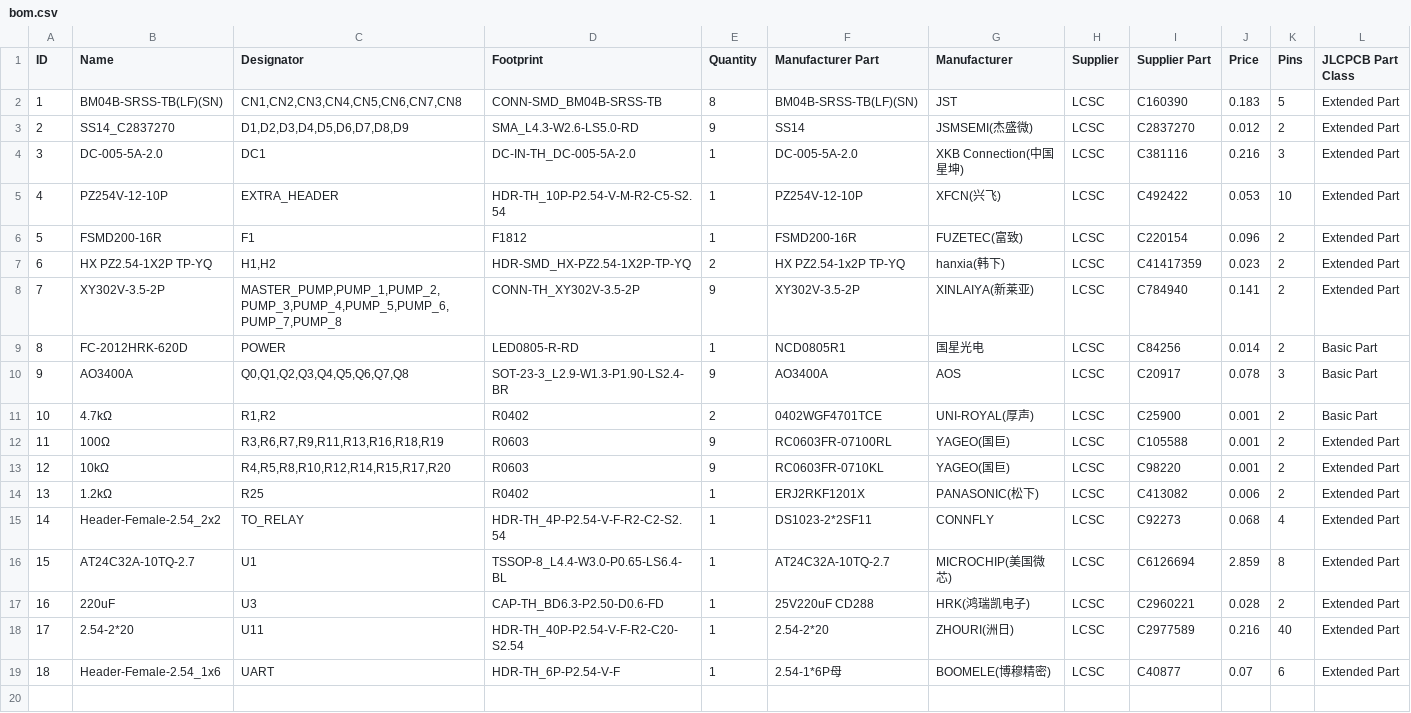
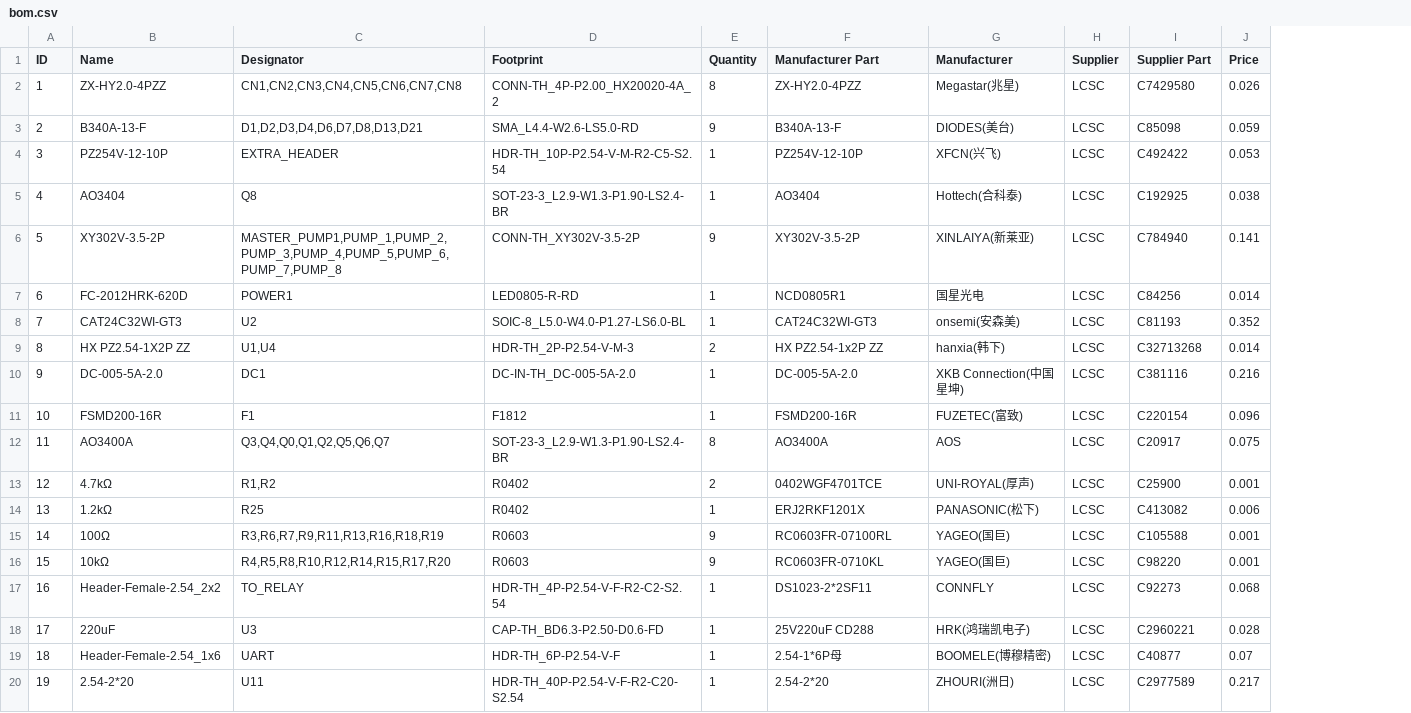
Before and after one commit to cajun1689/ed3n, a CSV file: docs/hardware/hydro-lite/bom.csv, drawn as a sheet; removed rows and columns are numbered as before the commit, all else as after; the diff names each change by its address in the sheet, - before the commit and + after, or states it on an @@ line.

Commit message:
docs(hydro-lite): replace schematic (3 sheets) and update BOM

```diff
--- a/docs/hardware/hydro-lite/bom.csv
+++ b/docs/hardware/hydro-lite/bom.csv
-column K (Pins), row 4: 3; row 6: 2; rows 10-13: 3 | 2 | 2 | 2; row 15: 4; row 17: 2; row 19: 6
-column L (JLCPCB Part Class), row 4: Extended Part; row 6: Extended Part; rows 10-13: Basic Part | Basic Part | Extended Part | Extended Part; row 15: Extended Part; row 17: Extended Part; row 19: Extended Part
-row 2: 1 | BM04B-SRSS-TB(LF)(SN) | CN1,CN2,CN3,CN4,CN5,CN6,CN7,CN8 | CONN-SMD_BM04B-SRSS-TB | 8 | BM04B-SRSS-TB(LF)(SN) | JST | LCSC | C160390 | 0.183 | 5 | Extended Part
-row 3: 2 | SS14_C2837270 | D1,D2,D3,D4,D5,D6,D7,D8,D9 | SMA_L4.3-W2.6-LS5.0-RD | 9 | SS14 | JSMSEMI(杰盛微) | LCSC | C2837270 | 0.012 | 2 | Extended Part
+row 2: 1 | ZX-HY2.0-4PZZ | CN1,CN2,CN3,CN4,CN5,CN6,CN7,CN8 | CONN-TH_4P-P2.00_HX20020-4A_2 | 8 | ZX-HY2.0-4PZZ | Megastar(兆星) | LCSC | C7429580 | 0.026
+row 3: 2 | B340A-13-F | D1,D2,D3,D4,D6,D7,D8,D13,D21 | SMA_L4.4-W2.6-LS5.0-RD | 9 | B340A-13-F | DIODES(美台) | LCSC | C85098 | 0.059
@@ row 5 moved to row 4: 3 @@
+row 5: 4 | AO3404 | Q8 | SOT-23-3_L2.9-W1.3-P1.90-LS2.4-BR | 1 | AO3404 | Hottech(合科泰) | LCSC | C192925 | 0.038
+row 6: 5 | XY302V-3.5-2P | MASTER_PUMP1,PUMP_1,PUMP_2,PUMP_3,PUMP_4,PUMP_5,PUMP_6,PUMP_7,PUMP_8 | CONN-TH_XY302V-3.5-2P | 9 | XY302V-3.5-2P | XINLAIYA(新莱亚) | LCSC | C784940 | 0.141
+row 7: 6 | FC-2012HRK-620D | POWER1 | LED0805-R-RD | 1 | NCD0805R1 | 国星光电 | LCSC | C84256 | 0.014
+row 8: 7 | CAT24C32WI-GT3 | U2 | SOIC-8_L5.0-W4.0-P1.27-LS6.0-BL | 1 | CAT24C32WI-GT3 | onsemi(安森美) | LCSC | C81193 | 0.352
+row 9: 8 | HX PZ2.54-1X2P ZZ | U1,U4 | HDR-TH_2P-P2.54-V-M-3 | 2 | HX PZ2.54-1x2P ZZ | hanxia(韩下) | LCSC | C32713268 | 0.014
@@ column A (ID) renumbered between rows 10 and 18 @@
-row 7: 6 | HX PZ2.54-1X2P TP-YQ | H1,H2 | HDR-SMD_HX-PZ2.54-1X2P-TP-YQ | 2 | HX PZ2.54-1x2P TP-YQ | hanxia(韩下) | LCSC | C41417359 | 0.023 | 2 | Extended Part
-row 8: 7 | XY302V-3.5-2P | MASTER_PUMP,PUMP_1,PUMP_2,PUMP_3,PUMP_4,PUMP_5,PUMP_6,PUMP_7,PUMP_8 | CONN-TH_XY302V-3.5-2P | 9 | XY302V-3.5-2P | XINLAIYA(新莱亚) | LCSC | C784940 | 0.141 | 2 | Extended Part
-row 9: 8 | FC-2012HRK-620D | POWER | LED0805-R-RD | 1 | NCD0805R1 | 国星光电 | LCSC | C84256 | 0.014 | 2 | Basic Part
-C12 (Designator): Q0,Q1,Q2,Q3,Q4,Q5,Q6,Q7,Q8
+C12 (Designator): Q3,Q4,Q0,Q1,Q2,Q5,Q6,Q7
-E12 (Quantity): 9
+E12 (Quantity): 8
-J12 (Price): 0.078
+J12 (Price): 0.075
-row 16: 15 | AT24C32A-10TQ-2.7 | U1 | TSSOP-8_L4.4-W3.0-P0.65-LS6.4-BL | 1 | AT24C32A-10TQ-2.7 | MICROCHIP(美国微芯) | LCSC | C6126694 | 2.859 | 8 | Extended Part
-row 18: 17 | 2.54-2*20 | U11 | HDR-TH_40P-P2.54-V-F-R2-C20-S2.54 | 1 | 2.54-2*20 | ZHOURI(洲日) | LCSC | C2977589 | 0.216 | 40 | Extended Part
+row 20: 19 | 2.54-2*20 | U11 | HDR-TH_40P-P2.54-V-F-R2-C20-S2.54 | 1 | 2.54-2*20 | ZHOURI(洲日) | LCSC | C2977589 | 0.217
```
Also changed, not shown: 5 other files.
